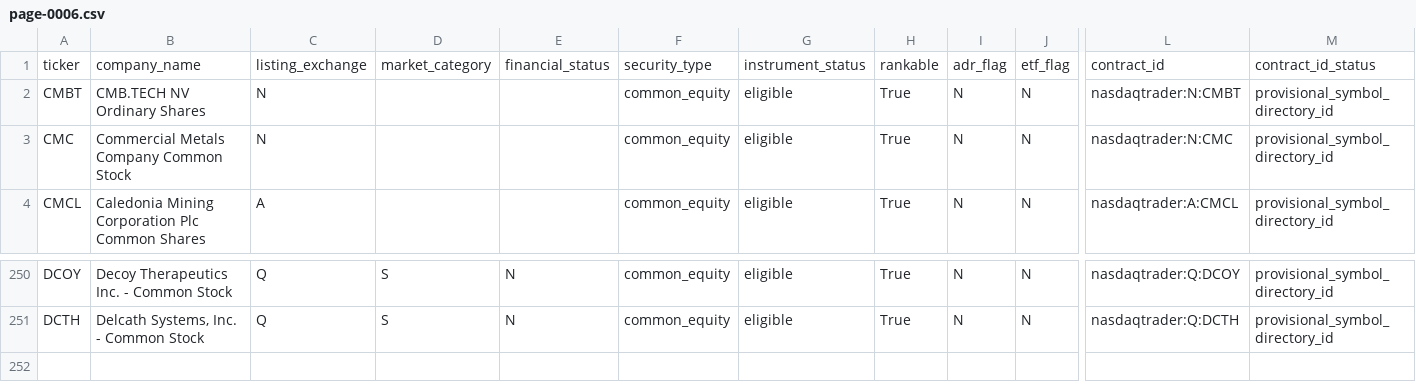
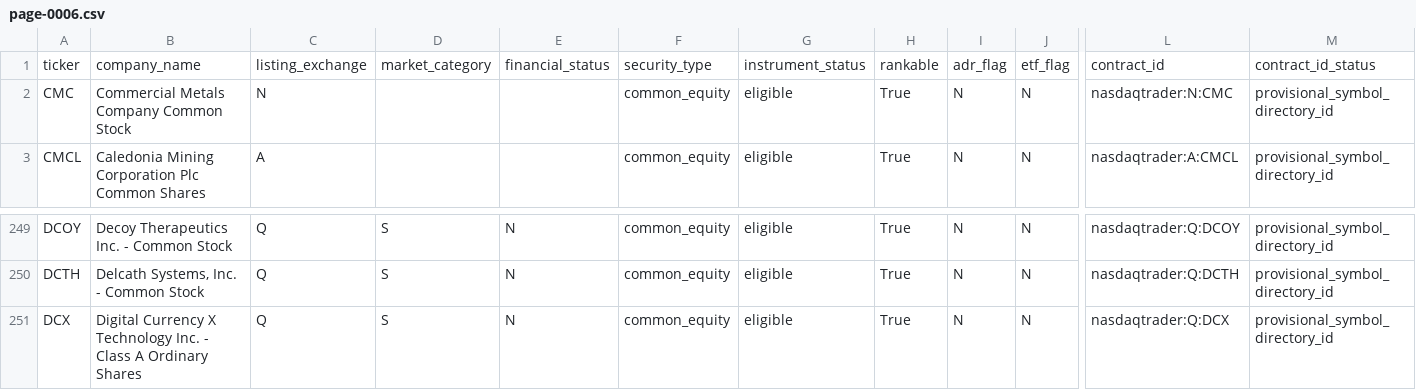
Before and after one commit to chelovekodessa/qrgf-market-data, a CSV file: data/latest/pages/page-0006.csv, drawn as a sheet; only a part is shown, gaps mark what is left out; removed rows and columns are numbered as before the commit, all else as after; rows hold the shown columns only; the diff names each change by its address in the sheet, - before the commit and + after, or states it on an @@ line.

```diff
--- a/data/latest/pages/page-0006.csv
+++ b/data/latest/pages/page-0006.csv
-row 2: CMBT | CMB.TECH NV Ordinary Shares | N |  |  | common_equity | eligible | True | N | N | nasdaqtrader:N:CMBT | provisional_symbol_directory_id
+row 251: DCX | Digital Currency X Technology Inc. - Class A Ordinary Shares | Q | S | N | common_equity | eligible | True | N | N | nasdaqtrader:Q:DCX | provisional_symbol_directory_id
```
Also changed, not shown: data/latest/pages/page-0004.csv, data/latest/pages/page-0007.csv, 16 other files.
